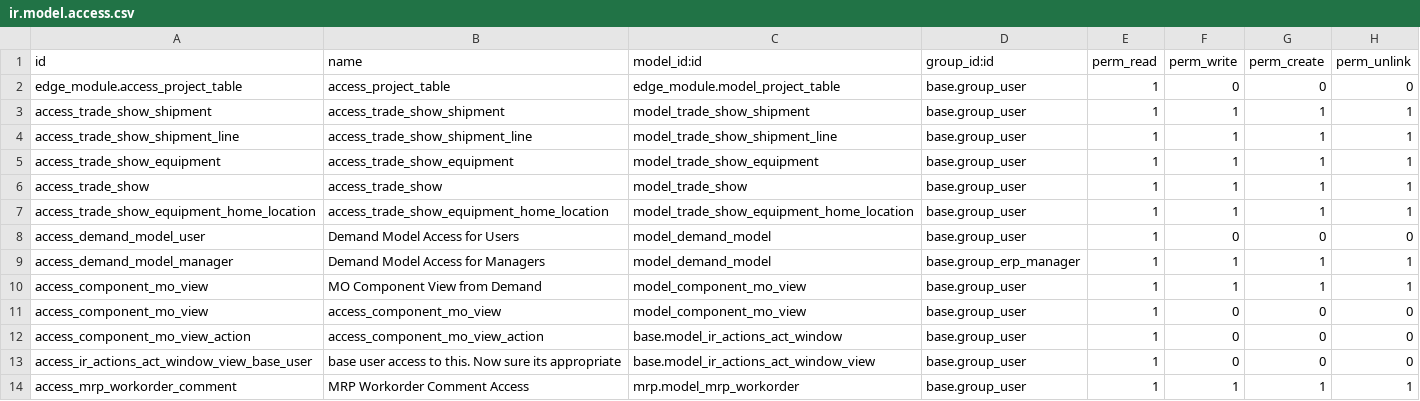
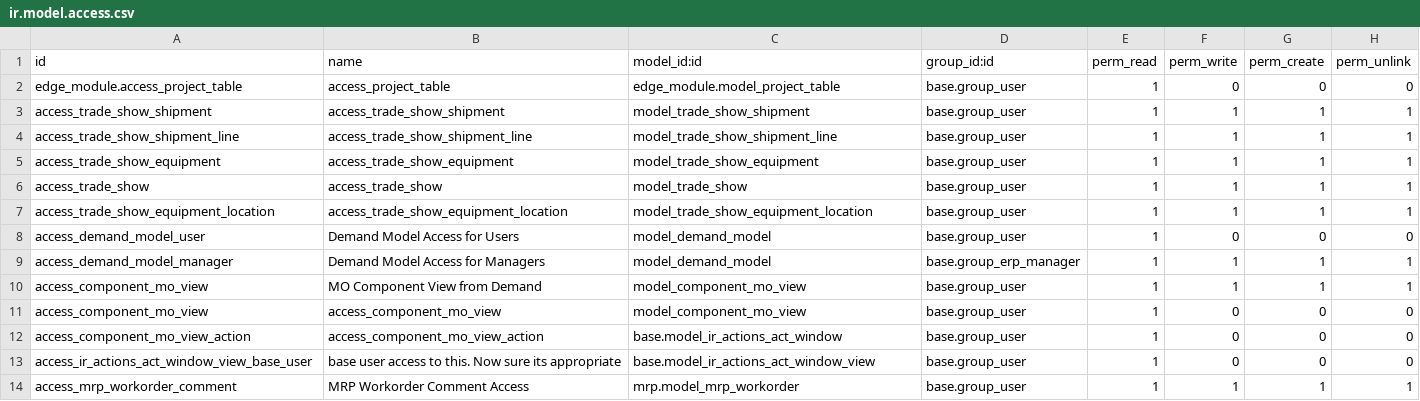
Before and after one commit to rtrice-edge/Edge-Autonomy-HSV, a CSV file: edge_module/security/ir.model.access.csv, drawn as a sheet.

Commit message:
test

```diff
--- a/edge_module/security/ir.model.access.csv
+++ b/edge_module/security/ir.model.access.csv
@@ -6,3 +6,3 @@ access_trade_show_equipment,access_trade_show_equipment,model_trade_show_equipme
 access_trade_show,access_trade_show,model_trade_show,base.group_user,1,1,1,1
-access_trade_show_equipment_home_location,access_trade_show_equipment_home_location,model_trade_show_equipment_home_location,base.group_user,1,1,1,1
+access_trade_show_equipment_location,access_trade_show_equipment_location,model_trade_show_equipment_location,base.group_user,1,1,1,1
 access_demand_model_user,Demand Model Access for Users,model_demand_model,base.group_user,1,0,0,0
```
